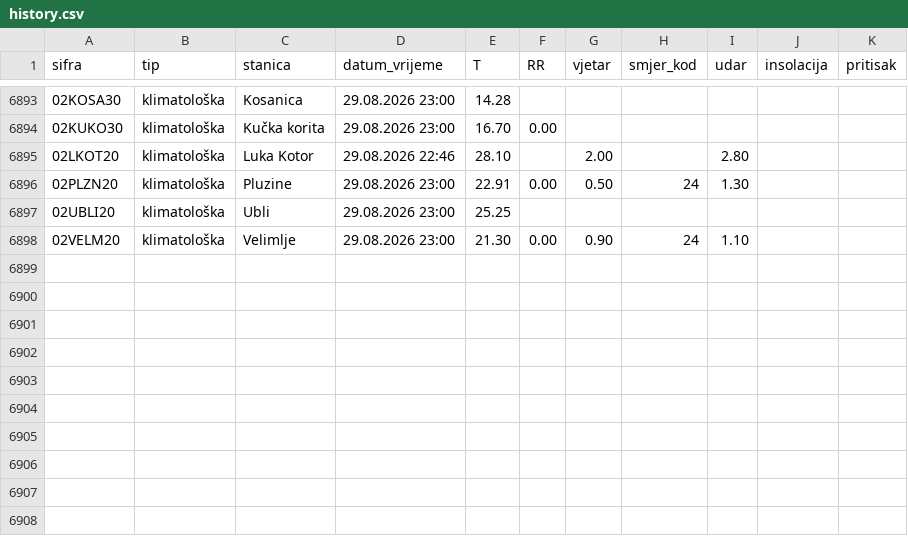
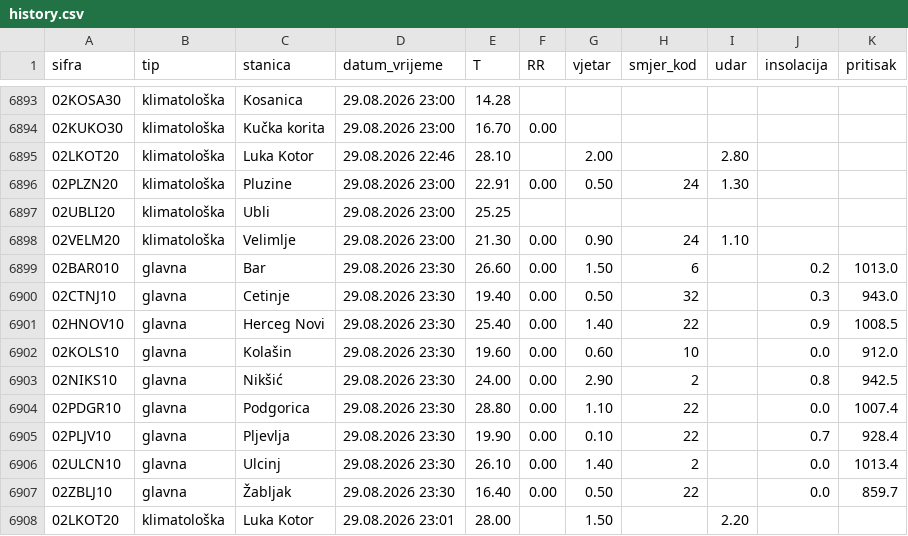
Before and after one commit to forkusis/MeteoMNEv2, a CSV file: data/history.csv, drawn as a sheet; only a part is shown, gaps mark what is left out; the diff names each change by its address in the sheet, - before the commit and + after, or states it on an @@ line.

```diff
--- a/data/history.csv
+++ b/data/history.csv
+row 6899: 02BAR010 | glavna | Bar | 29.08.2026 23:30 | 26.60 | 0.00 | 1.50 | 6 |  | 0.2 | 1013.0
+row 6900: 02CTNJ10 | glavna | Cetinje | 29.08.2026 23:30 | 19.40 | 0.00 | 0.50 | 32 |  | 0.3 | 943.0
+row 6901: 02HNOV10 | glavna | Herceg Novi | 29.08.2026 23:30 | 25.40 | 0.00 | 1.40 | 22 |  | 0.9 | 1008.5
+row 6902: 02KOLS10 | glavna | Kolašin | 29.08.2026 23:30 | 19.60 | 0.00 | 0.60 | 10 |  | 0.0 | 912.0
+row 6903: 02NIKS10 | glavna | Nikšić | 29.08.2026 23:30 | 24.00 | 0.00 | 2.90 | 2 |  | 0.8 | 942.5
+row 6904: 02PDGR10 | glavna | Podgorica | 29.08.2026 23:30 | 28.80 | 0.00 | 1.10 | 22 |  | 0.0 | 1007.4
+row 6905: 02PLJV10 | glavna | Pljevlja | 29.08.2026 23:30 | 19.90 | 0.00 | 0.10 | 22 |  | 0.7 | 928.4
+row 6906: 02ULCN10 | glavna | Ulcinj | 29.08.2026 23:30 | 26.10 | 0.00 | 1.40 | 2 |  | 0.0 | 1013.4
+row 6907: 02ZBLJ10 | glavna | Žabljak | 29.08.2026 23:30 | 16.40 | 0.00 | 0.50 | 22 |  | 0.0 | 859.7
+row 6908: 02LKOT20 | klimatološka | Luka Kotor | 29.08.2026 23:01 | 28.00 |  | 1.50 |  | 2.20
```
Also changed, not shown: 11 other files.
